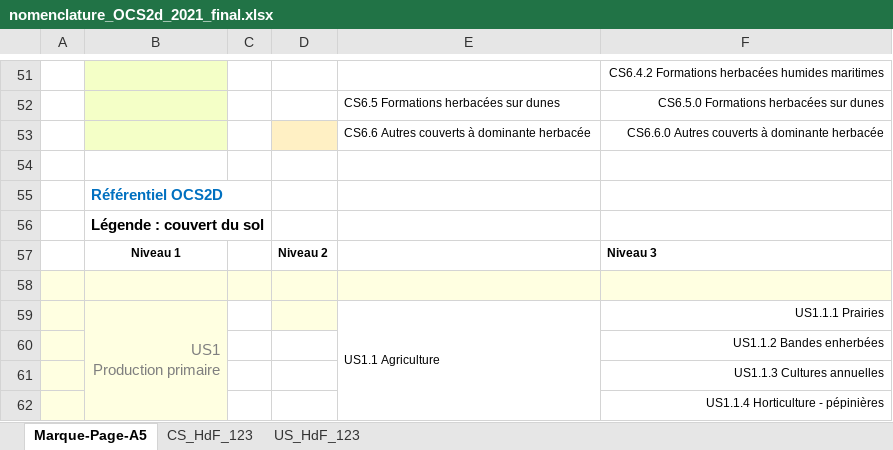
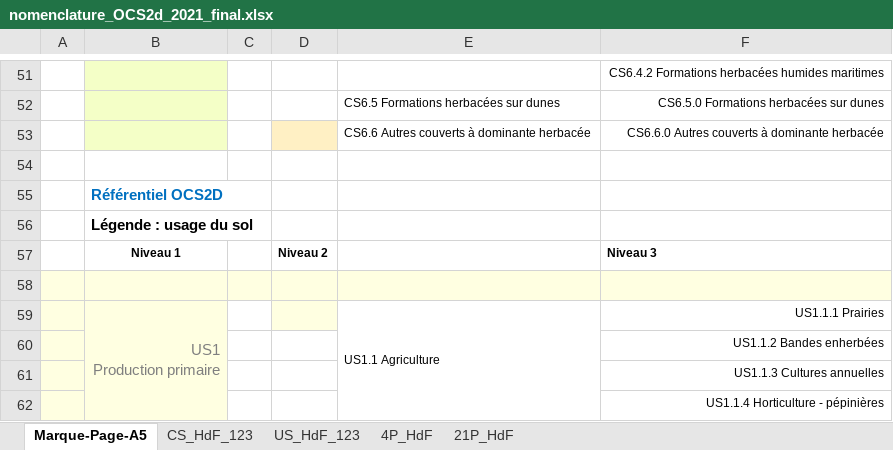
Before and after one commit to geo2france/ocs2d, an Excel workbook: nomenclature/nomenclature_OCS2d_2021_final.xlsx, sheet Marque-Page-A5, drawn as a sheet; only a part is shown, gaps mark what is left out; values as stored, in another font and other column widths than the file's, no borders; the diff names each change by its address in the sheet, - before the commit and + after, or states it on an @@ line.

```diff
--- a/nomenclature/nomenclature_OCS2d_2021_final.xlsx (sheet Marque-Page-A5)
+++ b/nomenclature/nomenclature_OCS2d_2021_final.xlsx (sheet Marque-Page-A5)
+sheet tab: 4P_HdF
+sheet tab: 21P_HdF
-B56: Légende : couvert du sol
+B56: Légende : usage du sol
```
Also changed, not shown: 2 other files.
